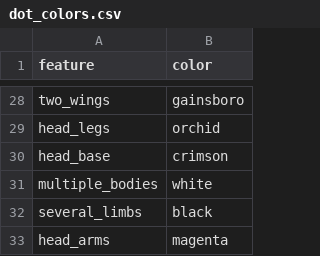
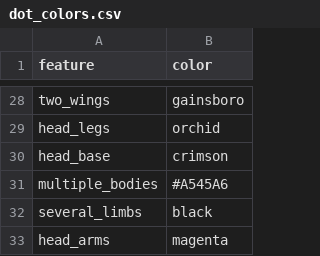
Before and after one commit to ludovic-delisle/ludovic-delisle.github.io, a CSV file: data/dot_colors.csv, drawn as a sheet; only a part is shown, gaps mark what is left out.

```diff
--- a/data/dot_colors.csv
+++ b/data/dot_colors.csv
@@ -30,3 +30,3 @@ head_legs,orchid
 head_base,crimson
-multiple_bodies,white
+multiple_bodies,#A545A6
 several_limbs,black
```
Also changed, not shown: 2 other files.
